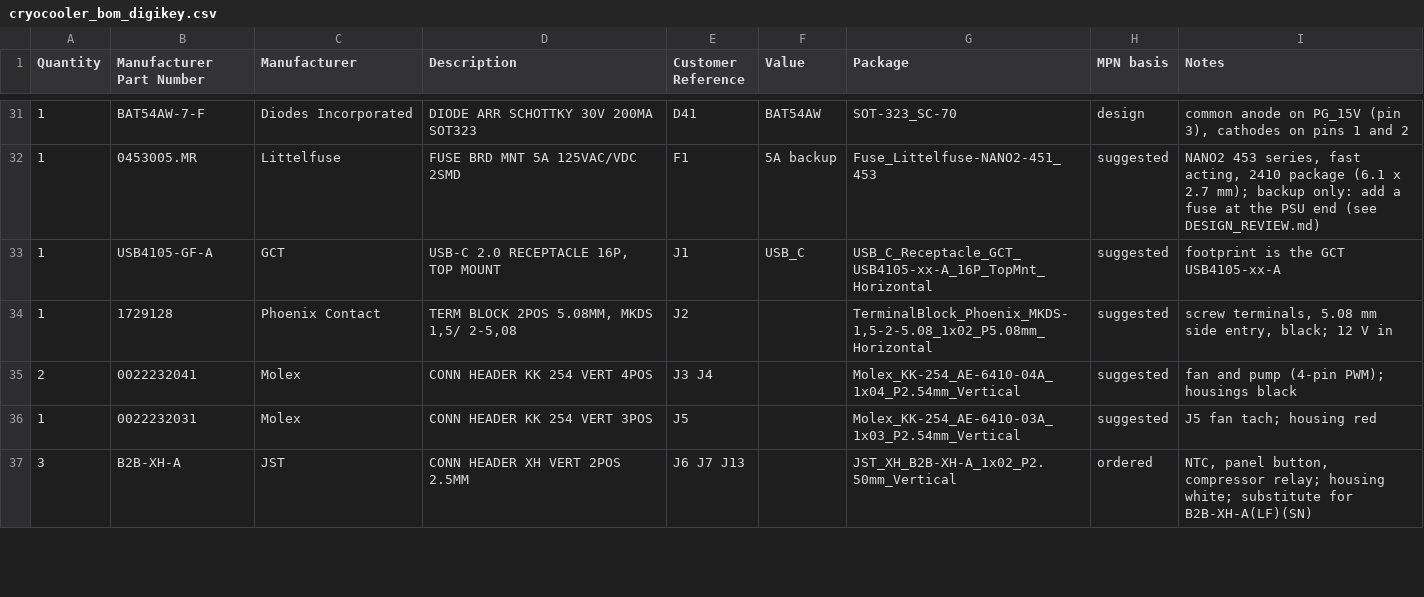
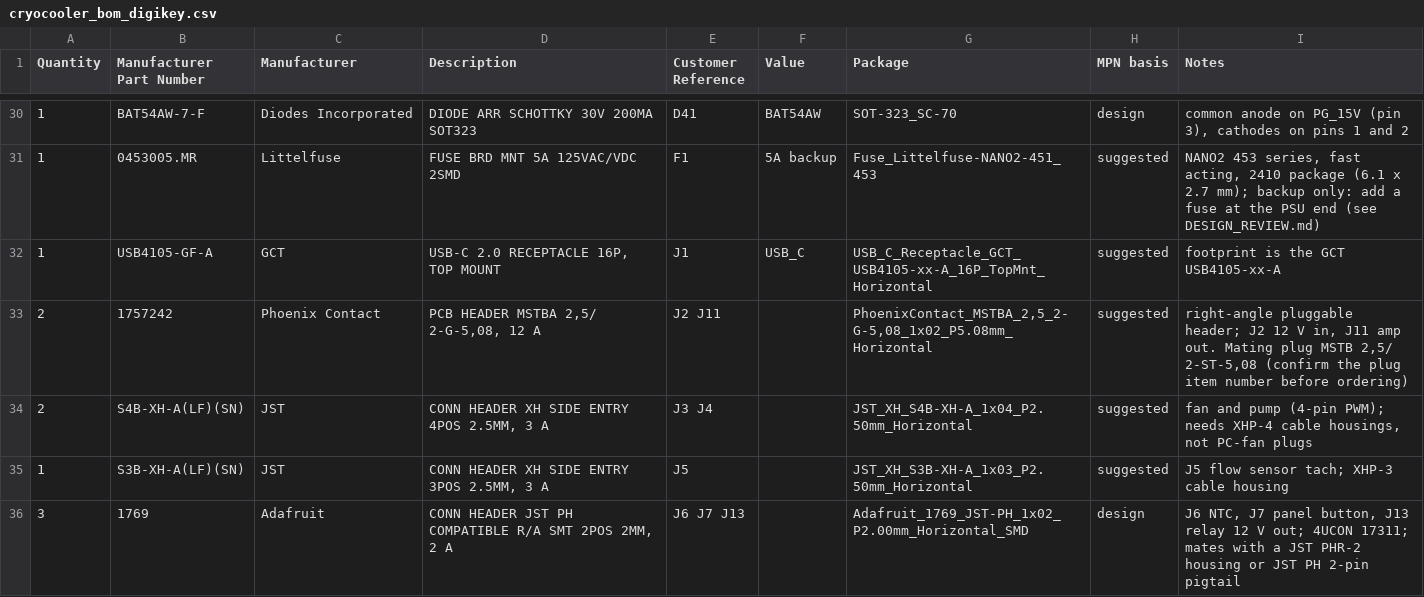
Before and after one commit to jhyland87/Cryocooler-Controller, a CSV file: hardware/kicad/bom/cryocooler_bom_digikey.csv, drawn as a sheet; only a part is shown, gaps mark what is left out; the diff covers the shown part only.

```diff
--- a/hardware/kicad/bom/cryocooler_bom_digikey.csv
+++ b/hardware/kicad/bom/cryocooler_bom_digikey.csv
@@ -33,5 +32,5 @@ Quantity,Manufacturer Part Number,Manufacturer,Description,Customer Reference,Va
 1,USB4105-GF-A,GCT,"USB-C 2.0 RECEPTACLE 16P, TOP MOUNT",J1,USB_C,USB_C_Receptacle_GCT_USB4105-xx-A_16P_TopMnt_Horizontal,suggested,footprint is the GCT USB4105-xx-A
-1,1729128,Phoenix Contact,"TERM BLOCK 2POS 5.08MM, MKDS 1,5/ 2-5,08",J2,,"TerminalBlock_Phoenix_MKDS-1,5-2-5.08_1x02_P5.08mm_Horizontal",suggested,"screw terminals, 5.08 mm side entry, black; 12 V in"
-2,0022232041,Molex,CONN HEADER KK 254 VERT 4POS,J3 J4,,Molex_KK-254_AE-6410-04A_1x04_P2.54mm_Vertical,suggested,fan and pump (4-pin PWM); housings black
-1,0022232031,Molex,CONN HEADER KK 254 VERT 3POS,J5,,Molex_KK-254_AE-6410-03A_1x03_P2.54mm_Vertical,suggested,J5 fan tach; housing red
-3,B2B-XH-A,JST,CONN HEADER XH VERT 2POS 2.5MM,J6 J7 J13,,JST_XH_B2B-XH-A_1x02_P2.50mm_Vertical,ordered,"NTC, panel button, compressor relay; housing white; substitute for B2B-XH-A(LF)(SN)"
+2,1757242,Phoenix Contact,"PCB HEADER MSTBA 2,5/ 2-G-5,08, 12 A",J2 J11,,"PhoenixContact_MSTBA_2,5_2-G-5,08_1x02_P5.08mm_Horizontal",suggested,"right-angle pluggable header; J2 12 V in, J11 amp out. Mating plug MSTB 2,5/ 2-ST-5,08 (confirm the plug item number before ordering)"
+2,S4B-XH-A(LF)(SN),JST,"CONN HEADER XH SIDE ENTRY 4POS 2.5MM, 3 A",J3 J4,,JST_XH_S4B-XH-A_1x04_P2.50mm_Horizontal,suggested,"fan and pump (4-pin PWM); needs XHP-4 cable housings, not PC-fan plugs"
+1,S3B-XH-A(LF)(SN),JST,"CONN HEADER XH SIDE ENTRY 3POS 2.5MM, 3 A",J5,,JST_XH_S3B-XH-A_1x03_P2.50mm_Horizontal,suggested,J5 flow sensor tach; XHP-3 cable housing
+3,1769,Adafruit,"CONN HEADER JST PH COMPATIBLE R/A SMT 2POS 2MM, 2 A",J6 J7 J13,,Adafruit_1769_JST-PH_1x02_P2.00mm_Horizontal_SMD,design,"J6 NTC, J7 panel button, J13 relay 12 V out; 4UCON 17311; mates with a JST PHR-2 housing or JST PH 2-pin pigtail"
```
Also changed, not shown: 2 added rows, 2 removed rows and 20 edited cells elsewhere in this file, hardware/kicad/bom/cryocooler_bom_full.csv, hardware/kicad/bom/cryocooler_cpl.csv, 30 other files.
